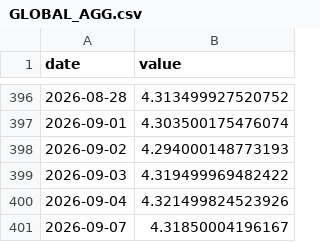
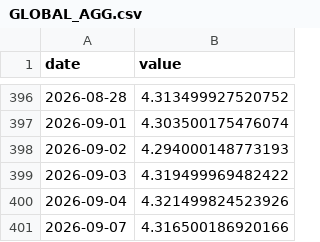
Before and after one commit to Aaron-Levitats/macro-desk-data, a CSV file: GLOBAL_AGG.csv, drawn as a sheet; only a part is shown, gaps mark what is left out.

```diff
--- a/GLOBAL_AGG.csv
+++ b/GLOBAL_AGG.csv
@@ -400,2 +400,2 @@ date,value
 2026-09-04,4.321499824523926
-2026-09-07,4.31850004196167
+2026-09-07,4.316500186920166
```
Also changed, not shown: IL_TA125.csv, IL_TA35.csv, 7 other files.
